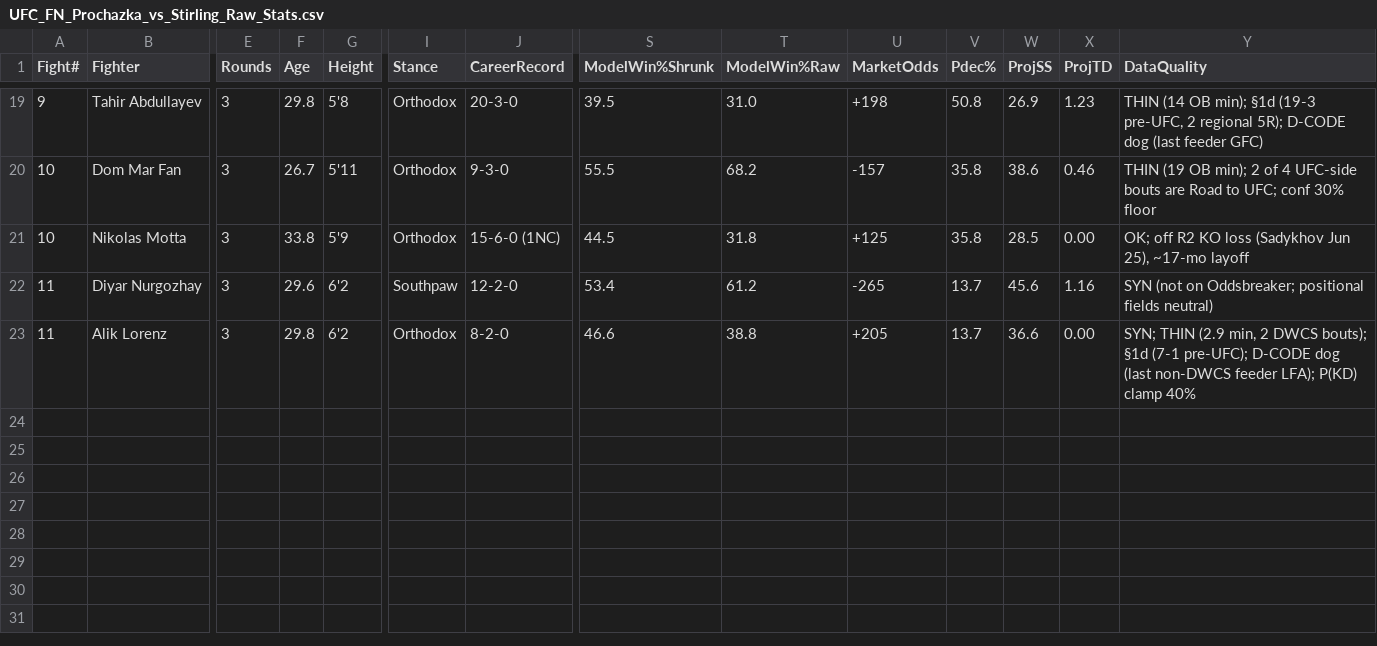
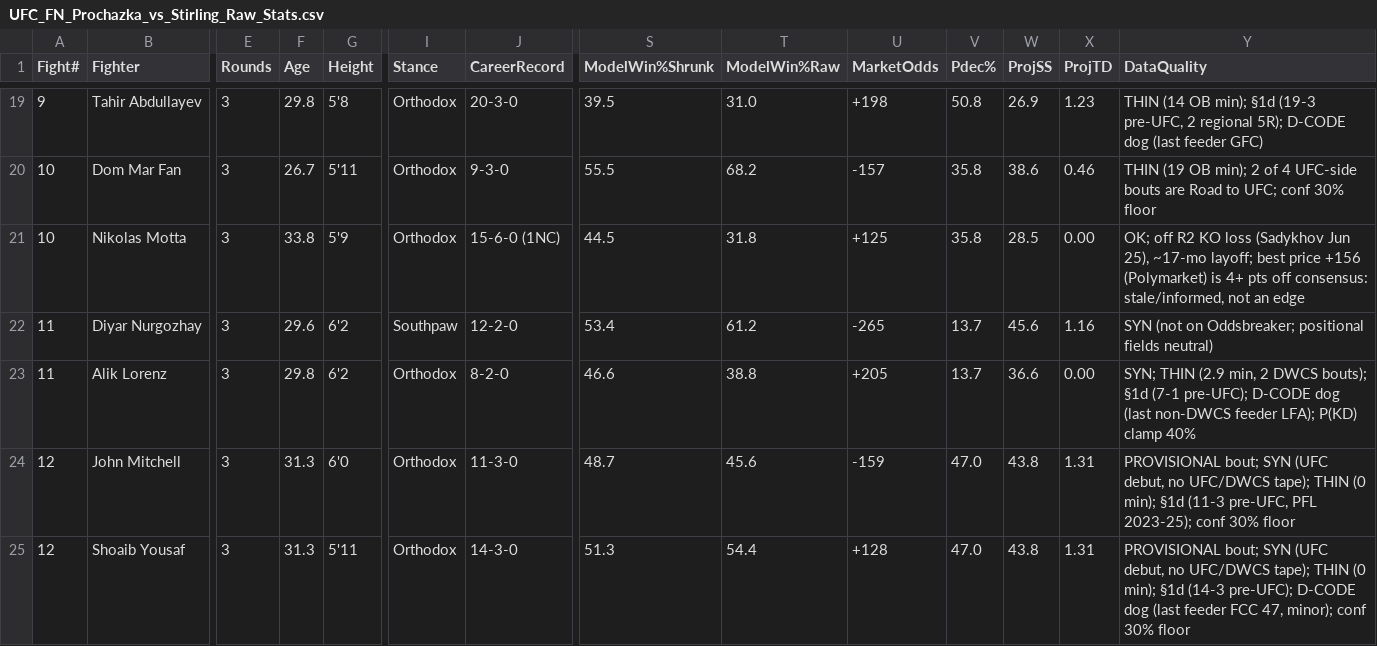
Before and after one commit to szerillo/ufc-projections, a CSV file: markov/UFC_FN_Prochazka_vs_Stirling_Raw_Stats.csv, drawn as a sheet; only a part is shown, gaps mark what is left out; rows hold the shown columns only; the diff names each change by its address in the sheet, - before the commit and + after, or states it on an @@ line.

```diff
--- a/markov/UFC_FN_Prochazka_vs_Stirling_Raw_Stats.csv
+++ b/markov/UFC_FN_Prochazka_vs_Stirling_Raw_Stats.csv
-Y21 (DataQuality): …25), ~17-mo layoff
+Y21 (DataQuality): …25), ~17-mo layoff; best price +156 (Polymarket) is 4+ pts off consensus: stale/informed, not an edge
+row 24: 12 | John Mitchell | 3 | 31.3 | 6'0 | Orthodox | 11-3-0 | 48.7 | 45.6 | -159 | 47.0 | 43.8 | 1.31 | PROVISIONAL bout; SYN (UFC debut, no UFC/DWCS tape); THIN (0 min); §1d (11-3 pre-UFC, PFL 2023-25); conf 30% floor
+row 25: 12 | Shoaib Yousaf | 3 | 31.3 | 5'11 | Orthodox | 14-3-0 | 51.3 | 54.4 | +128 | 47.0 | 43.8 | 1.31 | PROVISIONAL bout; SYN (UFC debut, no UFC/DWCS tape); THIN (0 min); §1d (14-3 pre-UFC); D-CODE dog (last feeder FCC 47, minor); conf 30% floor
```
Also changed, not shown: 5 other files.
